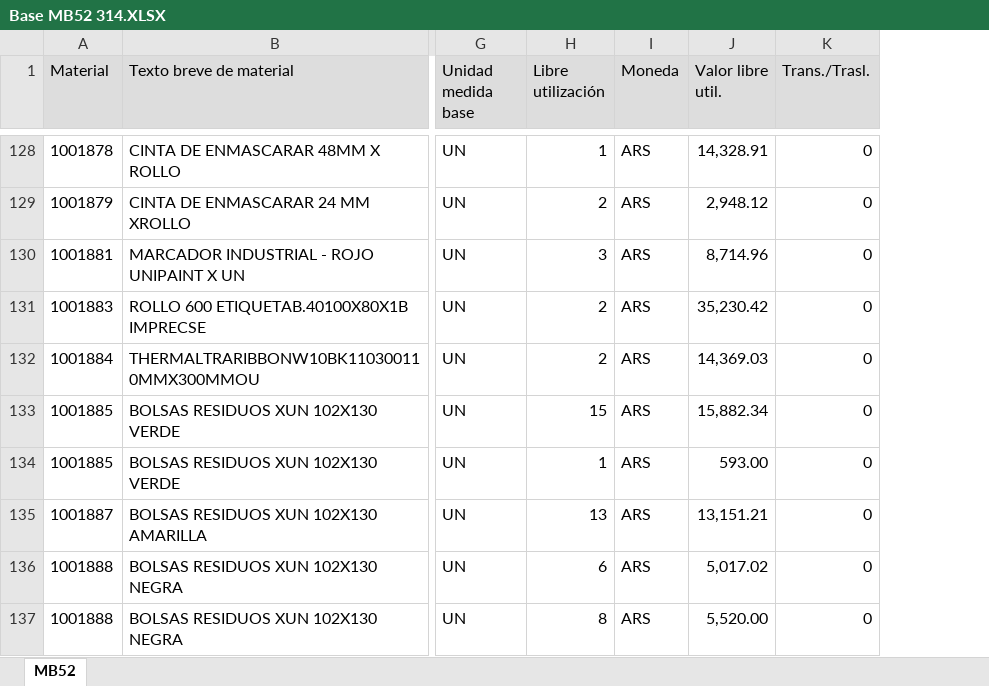
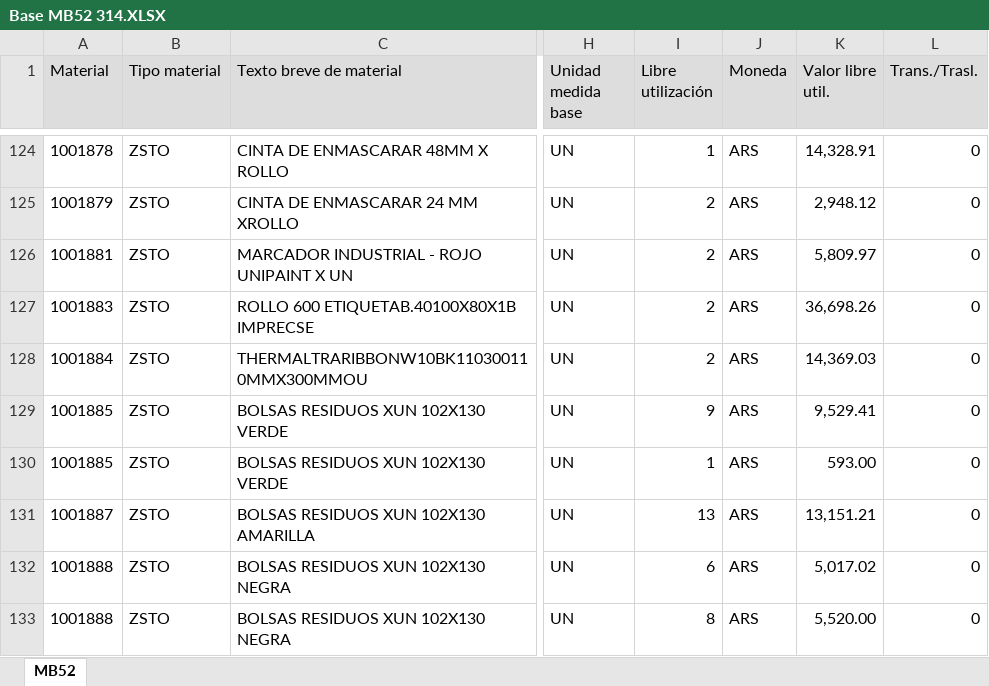
Before and after one commit to Abastecimiento-milicic/abast-milicic.github.io, an Excel workbook: data/Almacen MB52/Base MB52 314.XLSX, sheet MB52, drawn as a sheet; only a part is shown, gaps mark what is left out; values as stored, in another font and other column widths than the file's, no borders; addresses are those after the commit; the diff covers the shown part only; the diff names each change by its address in the sheet, - before the commit and + after, or states it on an @@ line.

```diff
--- a/data/Almacen MB52/Base MB52 314.XLSX (sheet MB52)
+++ b/data/Almacen MB52/Base MB52 314.XLSX (sheet MB52)
+column B (Tipo material), rows 124-133: all ZSTO
-I126 (Libre utilización): 3
+I126 (Libre utilización): 2
-K126 (Valor libre util.): 8,714.96
+K126 (Valor libre util.): 5,809.97
-K127 (Valor libre util.): 35,230.42
+K127 (Valor libre util.): 36,698.26
-I129 (Libre utilización): 15
+I129 (Libre utilización): 9
-K129 (Valor libre util.): 15,882.34
+K129 (Valor libre util.): 9,529.41
```
Also changed, not shown: 23 added rows, 28 removed rows and 171 edited cells elsewhere in this sheet, data/Almacen MB52/Base MB52 341.XLSX, data/Almacen MB52/Base MB52 365.XLSX, 48 other files.
